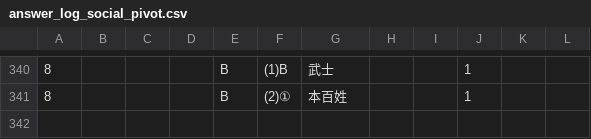
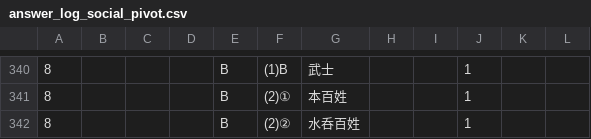
Before and after one commit to rebale-minobe/RIA, a CSV file: data/answer_log_social_pivot.csv, drawn as a sheet; only a part is shown, gaps mark what is left out; the diff names each change by its address in the sheet, - before the commit and + after, or states it on an @@ line.

Commit message:
[social] maru: p8 B (2)②

```diff
--- a/data/answer_log_social_pivot.csv
+++ b/data/answer_log_social_pivot.csv
+row 342: 8 |  |  |  | B | (2)② | 水呑百姓 |  |  | 1
```
